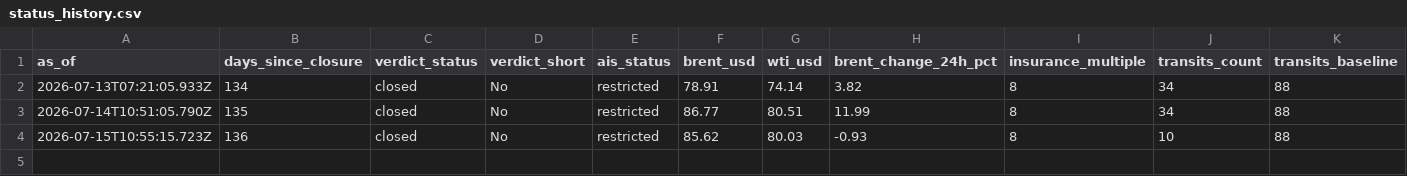
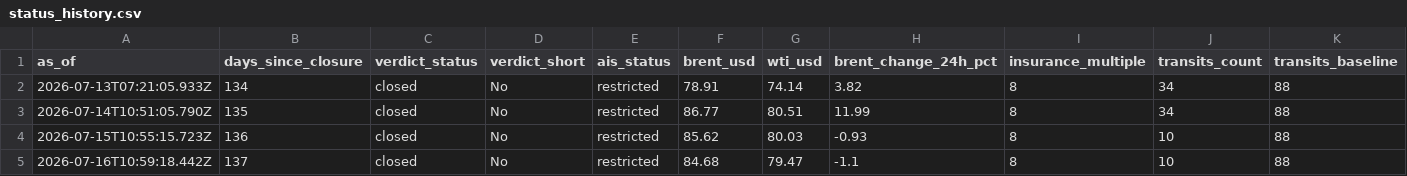
Before and after one commit to supamanluva/hormuz-watch, a CSV file: history/status_history.csv, drawn as a sheet; only a part is shown; rows hold the shown columns only; the diff names each change by its address in the sheet, - before the commit and + after, or states it on an @@ line.

```diff
--- a/history/status_history.csv
+++ b/history/status_history.csv
+row 5: 2026-07-16T10:59:18.442Z | 137 | closed | No | restricted | 84.68 | 79.47 | -1.1 | 8 | 10 | 88
```
Also changed, not shown: history/events.csv, history/oil.csv.
